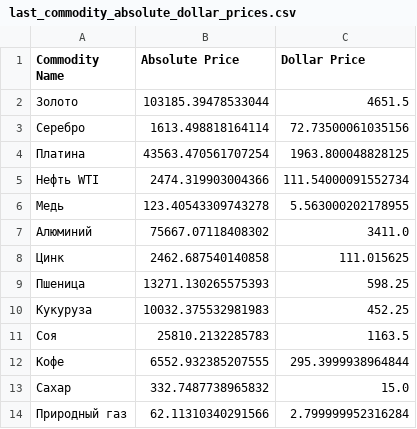
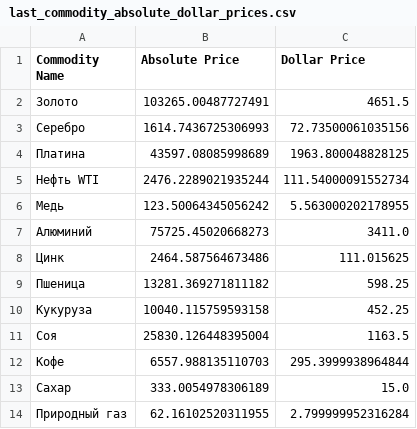
Before and after one commit to prog815/prog815.github.io, a CSV file: abscur2/contents/last_commodity_absolute_dollar_prices.csv, drawn as a sheet.

Commit message:
Добавление файла

```diff
--- a/abscur2/contents/last_commodity_absolute_dollar_prices.csv
+++ b/abscur2/contents/last_commodity_absolute_dollar_prices.csv
@@ -1,14 +1,14 @@
 Commodity Name,Absolute Price,Dollar Price
-Золото,103185.39478533044,4651.5
-Серебро,1613.498818164114,72.73500061035156
-Платина,43563.470561707254,1963.800048828125
-Нефть WTI,2474.319903004366,111.54000091552734
-Медь,123.40543309743278,5.563000202178955
-Алюминий,75667.07118408302,3411.0
-Цинк,2462.687540140858,111.015625
-Пшеница,13271.130265575393,598.25
-Кукуруза,10032.375532981983,452.25
-Соя,25810.2132285783,1163.5
-Кофе,6552.932385207555,295.3999938964844
-Сахар,332.7487738965832,15.0
-Природный газ,62.11310340291566,2.799999952316284
+Золото,103265.00487727491,4651.5
+Серебро,1614.7436725306993,72.73500061035156
+Платина,43597.08085998689,1963.800048828125
+Нефть WTI,2476.2289021935244,111.54000091552734
+Медь,123.50064345056242,5.563000202178955
+Алюминий,75725.45020668273,3411.0
+Цинк,2464.587564673486,111.015625
+Пшеница,13281.369271811182,598.25
+Кукуруза,10040.115759593158,452.25
+Соя,25830.126448395004,1163.5
+Кофе,6557.988135110703,295.3999938964844
+Сахар,333.0054978306189,15.0
+Природный газ,62.16102520311955,2.799999952316284
```
